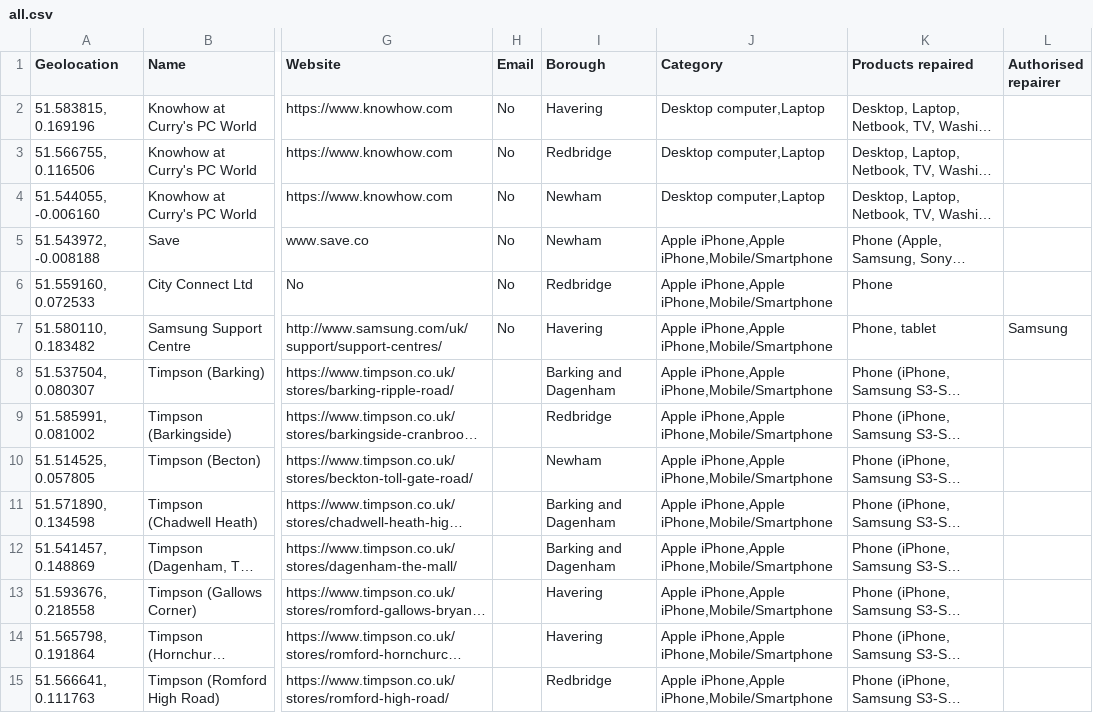
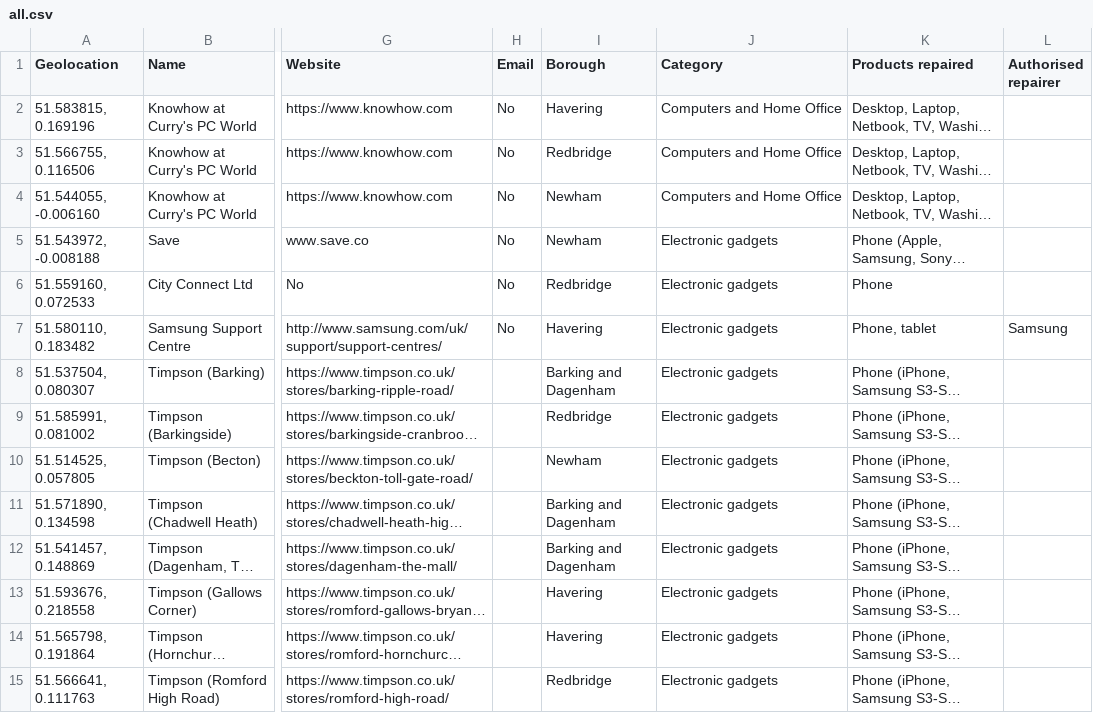
Before and after one commit to TheRestartProject/RepairDirectory, a CSV file: data/all.csv, drawn as a sheet; only a part is shown, gaps mark what is left out; long unchanged cells end in …; the diff covers the shown part only; the diff names each change by its address in the sheet, - before the commit and + after, or states it on an @@ line.

```diff
--- a/data/all.csv
+++ b/data/all.csv
-J2:J4 (Category): Desktop computer,Laptop
+J2:J4 (Category): Computers and Home Office
-J5:J15 (Category): Apple iPhone,Apple iPhone,Mobile/Smartphone
+J5:J15 (Category): Electronic gadgets
```
Also changed, not shown: 137 edited cells elsewhere in this file, 4 other files.
